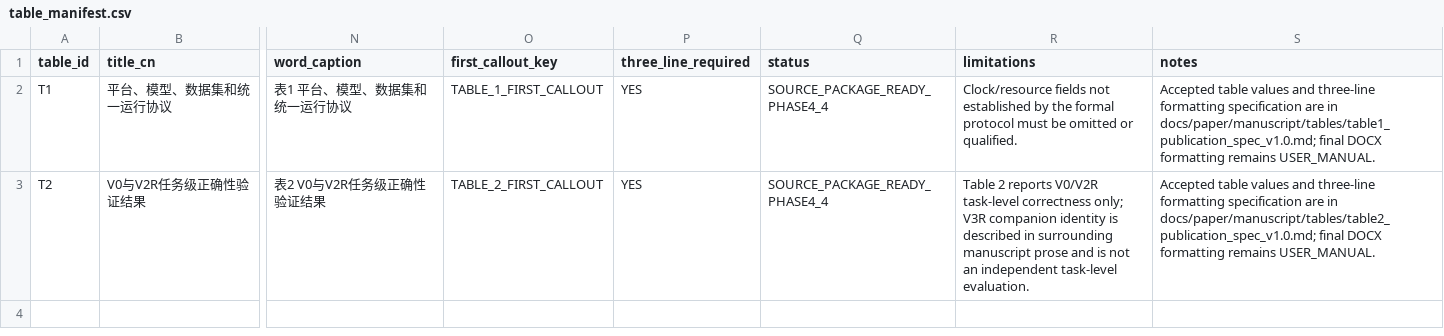
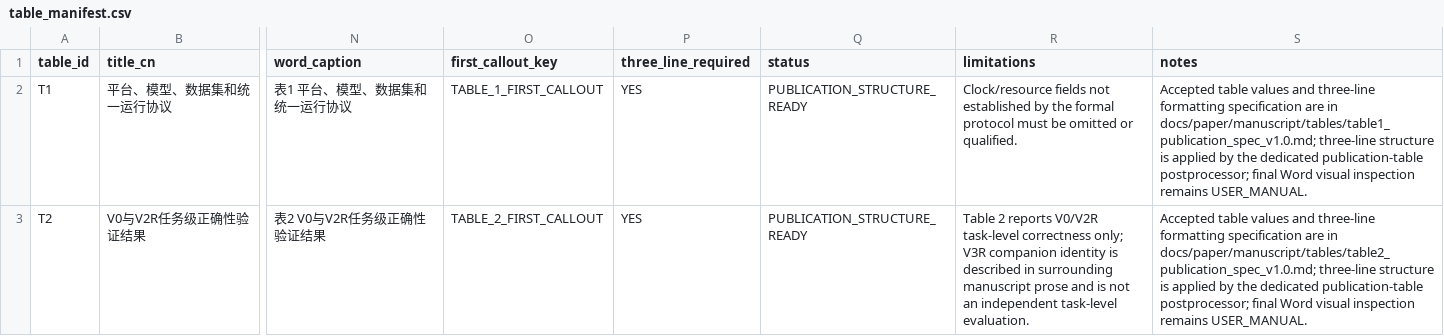
Before and after one commit to inevitablekl/edge-ai-defect, a CSV file: docs/paper/manuscript/tables/table_manifest.csv, drawn as a sheet; only a part is shown, gaps mark what is left out; the diff names each change by its address in the sheet, - before the commit and + after, or states it on an @@ line.

Commit message:
docs(paper): finalize publication table structure

```diff
--- a/docs/paper/manuscript/tables/table_manifest.csv
+++ b/docs/paper/manuscript/tables/table_manifest.csv
-Q2:Q3 (status): SOURCE_PACKAGE_READY_PHASE4_4
+Q2:Q3 (status): PUBLICATION_STRUCTURE_READY
-S2 (notes): …in docs/paper/manuscript/tables/table1_publication_spec_v1.0.md; final DOCX formatting remains USER_MANUAL.
+S2 (notes): …in docs/paper/manuscript/tables/table1_publication_spec_v1.0.md; three-line structure is applied by the dedicated publication-table postprocessor; final Word visual inspection remains USER_MANUAL.
-S3 (notes): …in docs/paper/manuscript/tables/table2_publication_spec_v1.0.md; final DOCX formatting remains USER_MANUAL.
+S3 (notes): …in docs/paper/manuscript/tables/table2_publication_spec_v1.0.md; three-line structure is applied by the dedicated publication-table postprocessor; final Word visual inspection remains USER_MANUAL.
```
Also changed, not shown: 6 other files.
